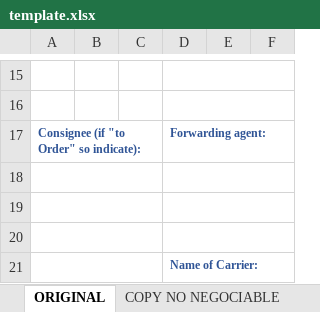
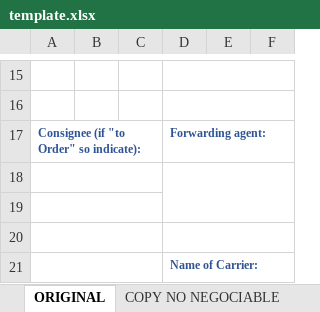
Before and after one commit to Francisco-Jara-v/SDW_Shipping, an Excel workbook: plantillas/template.xlsx, sheet ORIGINAL, drawn as a sheet; only a part is shown, gaps mark what is left out; values as stored, in another font and other column widths than the file's, no borders; charts and pictures not drawn; the diff names each change by its address in the sheet, - before the commit and + after, or states it on an @@ line.

```diff
--- a/plantillas/template.xlsx (sheet ORIGINAL)
+++ b/plantillas/template.xlsx (sheet ORIGINAL)
-D18:F18 merged
+D18:F19 merged
-D19:F19 merged
```
Also changed, not shown: sheet COPY NO NEGOCIABLE, charts or pictures, 5 other files.
